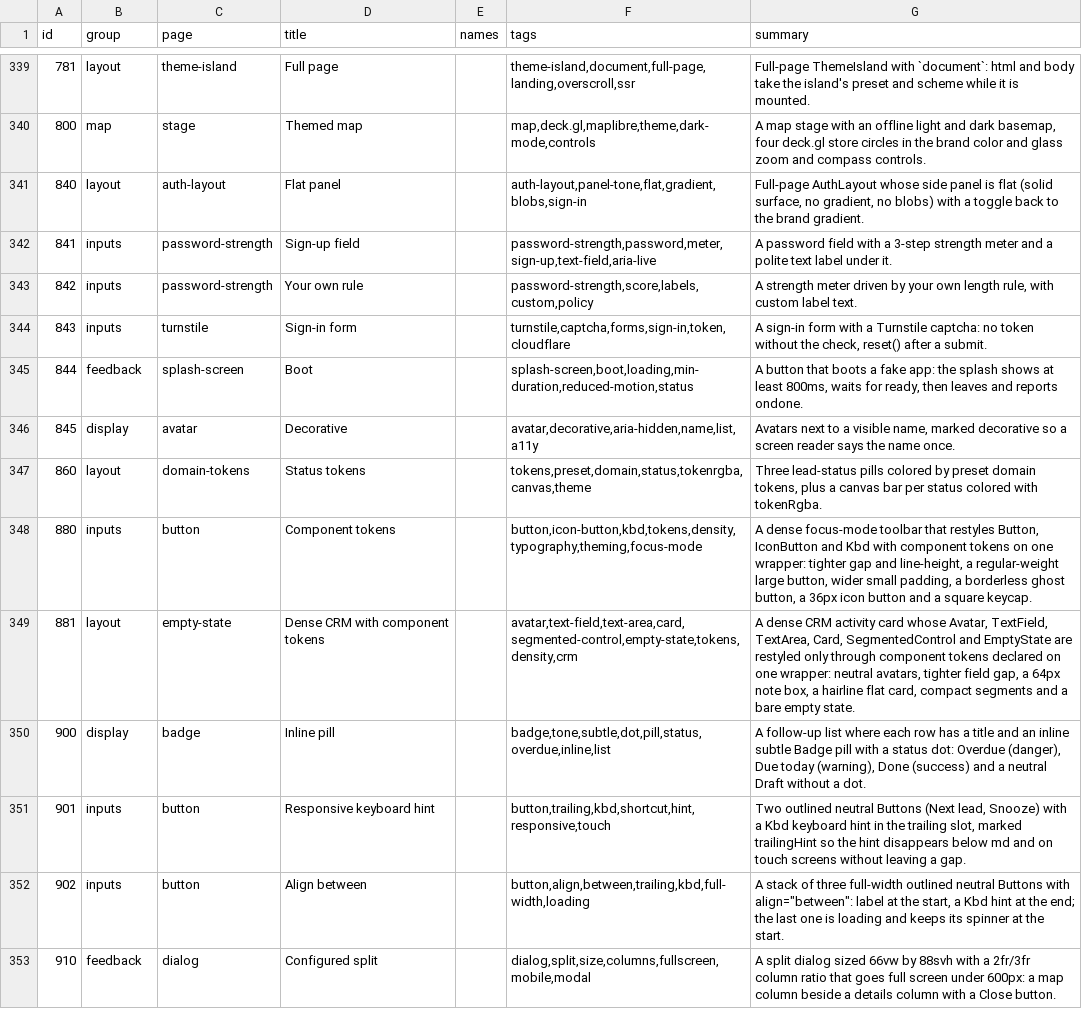
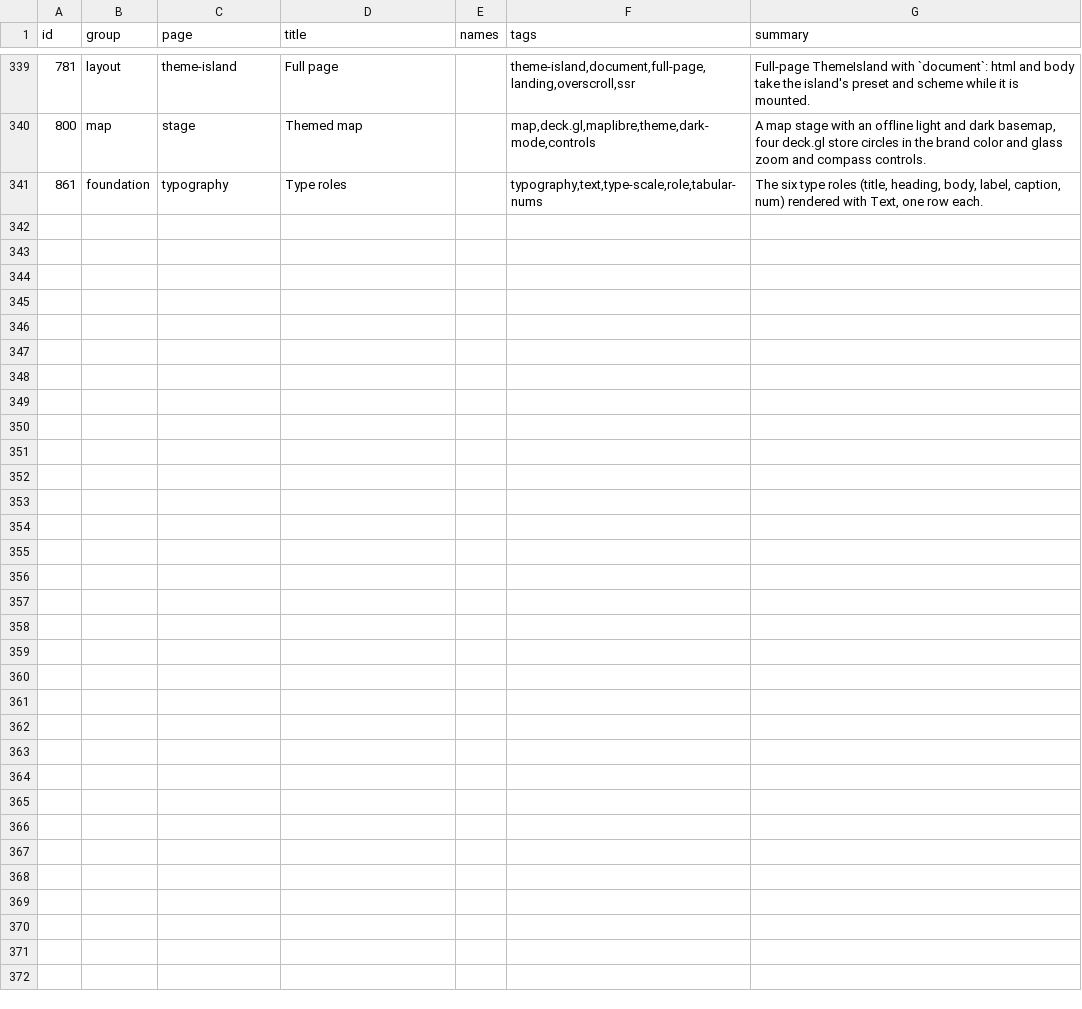
Before and after one commit to codeatlasdev/ui, a TSV file: site/public/api/v1/en/catalog.tsv, drawn as a sheet; only a part is shown, gaps mark what is left out; removed rows and columns are numbered as before the commit, all else as after; the diff names each change by its address in the sheet, - before the commit and + after, or states it on an @@ line.

Commit message:
feat: named type scale by role with theme overrides (#375)

```diff
--- a/site/public/api/v1/en/catalog.tsv
+++ b/site/public/api/v1/en/catalog.tsv
-row 341: 840 | layout | auth-layout | Flat panel |  | auth-layout,panel-tone,flat,gradient,blobs,sign-in | Full-page AuthLayout whose side panel is flat (solid surface, no gradient, no blobs) with a toggle back to the brand gradient.
-row 342: 841 | inputs | password-strength | Sign-up field |  | password-strength,password,meter,sign-up,text-field,aria-live | A password field with a 3-step strength meter and a polite text label under it.
-row 343: 842 | inputs | password-strength | Your own rule |  | password-strength,score,labels,custom,policy | A strength meter driven by your own length rule, with custom label text.
-row 344: 843 | inputs | turnstile | Sign-in form |  | turnstile,captcha,forms,sign-in,token,cloudflare | A sign-in form with a Turnstile captcha: no token without the check, reset() after a submit.
-row 345: 844 | feedback | splash-screen | Boot |  | splash-screen,boot,loading,min-duration,reduced-motion,status | A button that boots a fake app: the splash shows at least 800ms, waits for ready, then leaves and reports ondone.
-row 346: 845 | display | avatar | Decorative |  | avatar,decorative,aria-hidden,name,list,a11y | Avatars next to a visible name, marked decorative so a screen reader says the name once.
-row 347: 860 | layout | domain-tokens | Status tokens |  | tokens,preset,domain,status,tokenrgba,canvas,theme | Three lead-status pills colored by preset domain tokens, plus a canvas bar per status colored with tokenRgba.
-row 348: 880 | inputs | button | Component tokens |  | button,icon-button,kbd,tokens,density,typography,theming,focus-mode | A dense focus-mode toolbar that restyles Button, IconButton and Kbd with component tokens on one wrapper: tighter gap and line-height, a regular-weight large button, wider small padding, a borderless ghost button, a 36px icon button and a square keycap.
-row 349: 881 | layout | empty-state | Dense CRM with component tokens |  | avatar,text-field,text-area,card,segmented-control,empty-state,tokens,density,crm | A dense CRM activity card whose Avatar, TextField, TextArea, Card, SegmentedControl and EmptyState are restyled only through component tokens declared on one wrapper: neutral avatars, tighter field gap, a 64px note box, a hairline flat card, compact segments and a bare empty state.
-row 350: 900 | display | badge | Inline pill |  | badge,tone,subtle,dot,pill,status,overdue,inline,list | A follow-up list where each row has a title and an inline subtle Badge pill with a status dot: Overdue (danger), Due today (warning), Done (success) and a neutral Draft without a dot.
-row 351: 901 | inputs | button | Responsive keyboard hint |  | button,trailing,kbd,shortcut,hint,responsive,touch | Two outlined neutral Buttons (Next lead, Snooze) with a Kbd keyboard hint in the trailing slot, marked trailingHint so the hint disappears below md and on touch screens without leaving a gap.
-row 352: 902 | inputs | button | Align between |  | button,align,between,trailing,kbd,full-width,loading | A stack of three full-width outlined neutral Buttons with align="between": label at the start, a Kbd hint at the end; the last one is loading and keeps its spinner at the start.
-row 353: 910 | feedback | dialog | Configured split |  | dialog,split,size,columns,fullscreen,mobile,modal | A split dialog sized 66vw by 88svh with a 2fr/3fr column ratio that goes full screen under 600px: a map column beside a details column with a Close button.
+row 341: 861 | foundation | typography | Type roles |  | typography,text,type-scale,role,tabular-nums | The six type roles (title, heading, body, label, caption, num) rendered with Text, one row each.
```
Also changed, not shown: 22 other files.
